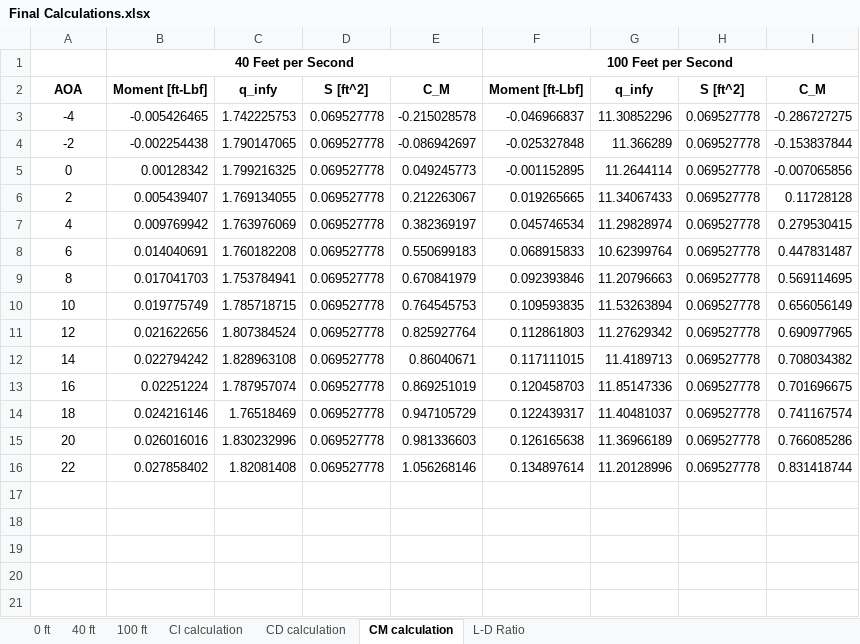
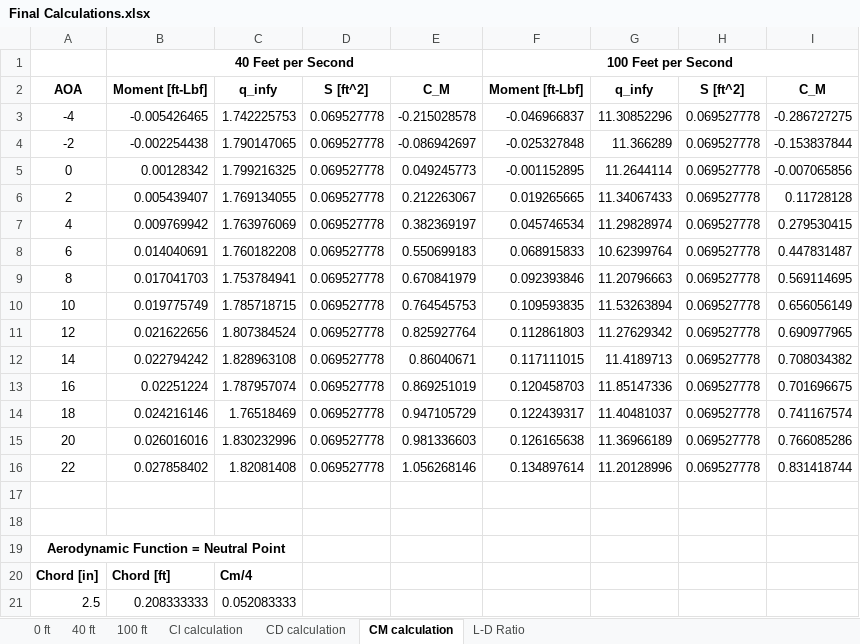
Before and after one commit to prahershk/AE-460, an Excel workbook: Lab 6/Final Calculations.xlsx, sheet CM calculation, drawn as a sheet; values as stored, in another font and other column widths than the file's, no borders; charts and pictures not drawn; the diff names each change by its address in the sheet, - before the commit and + after, or states it on an @@ line.

Commit message:
Final Calculations

```diff
--- a/Lab 6/Final Calculations.xlsx (sheet CM calculation)
+++ b/Lab 6/Final Calculations.xlsx (sheet CM calculation)
+row 17: (empty)
+row 18: (empty)
+row 19: Aerodynamic Function = Neutral Point
+row 20: Chord [in] | Chord [ft] | Cm/4
+row 21: 2.5 | 0.208333333 | 0.052083333
```
Also changed, not shown: sheet 40 ft, sheet L-D Ratio, sheet Cl calculation, sheet CD calculation, charts or pictures.
